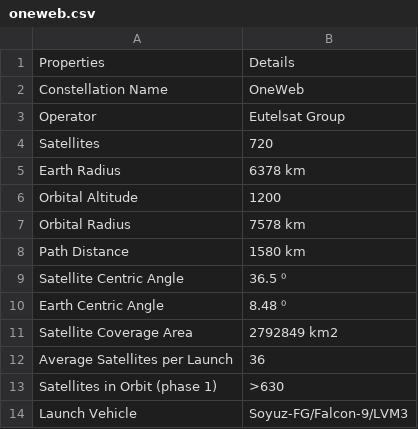
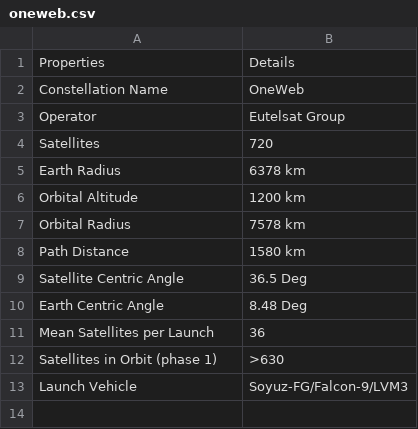
Before and after one commit to Bonface-Osoro/saleos, a CSV file: data/raw/oneweb.csv, drawn as a sheet.

```diff
--- a/data/raw/oneweb.csv
+++ b/data/raw/oneweb.csv
@@ -5,9 +5,8 @@ Satellites,720
 Earth Radius,6378 km
-Orbital Altitude,1200
+Orbital Altitude,1200 km
 Orbital Radius,7578 km
 Path Distance,1580 km
-Satellite Centric Angle,36.5 ⁰
-Earth Centric Angle,8.48 ⁰
-Satellite Coverage Area,2792849 km2
-Average Satellites per Launch,36
+Satellite Centric Angle,36.5 Deg
+Earth Centric Angle,8.48 Deg
+Mean Satellites per Launch,36
 Satellites in Orbit (phase 1),>630
```
Also changed, not shown: data/raw/kuiper.csv, data/raw/starlink.csv, 4 other files.
